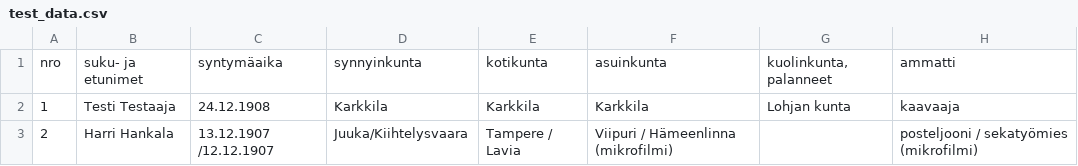
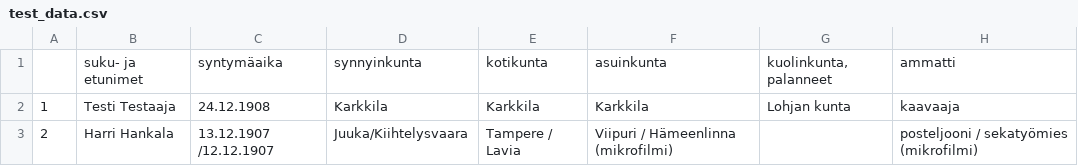
Before and after one commit to SemanticComputing/WarPrisoners, a CSV file: test_data.csv, drawn as a sheet; only a part is shown; the diff names each change by its address in the sheet, - before the commit and + after, or states it on an @@ line.

```diff
--- a/test_data.csv
+++ b/test_data.csv
-A1: nro
+A1: (empty)
```
Also changed, not shown: 4 other files.
